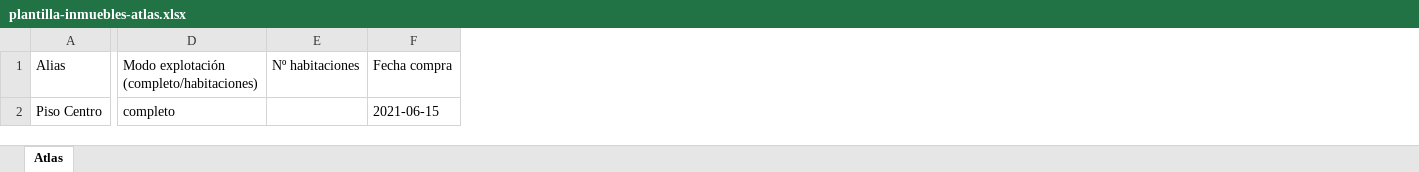
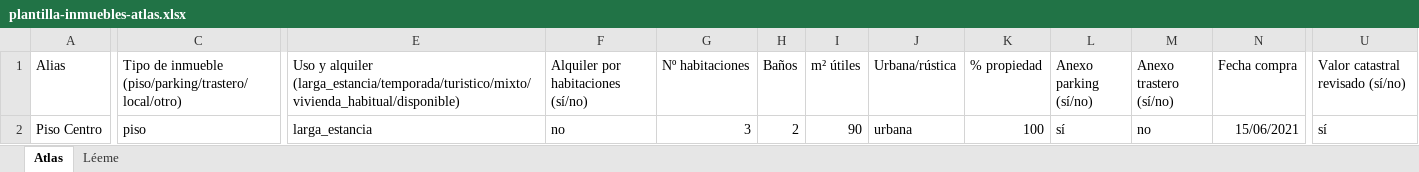
Before and after one commit to gomezrjoseantonio-bot/ultimointento, an Excel workbook: public/templates/plantilla-inmuebles-atlas.xlsx, sheet Atlas, drawn as a sheet; only a part is shown, gaps mark what is left out; values as stored, in another font and other column widths than the file's, no borders; removed rows and columns are numbered as before the commit, all else as after; the diff names each change by its address in the sheet, - before the commit and + after, or states it on an @@ line.

```diff
--- a/public/templates/plantilla-inmuebles-atlas.xlsx (sheet Atlas)
+++ b/public/templates/plantilla-inmuebles-atlas.xlsx (sheet Atlas)
+sheet tab: Léeme
+column C, rows 1-2: Tipo de inmueble (piso/parking/trastero/local/otro) | piso
-column D, rows 1-2: Modo explotación (completo/habitaciones) | completo
+column E, rows 1-2: Uso y alquiler (larga_estancia/temporada/turistico/mixto/vivienda_habitual/disponible) | larga_estancia
+column F, rows 1-2: Alquiler por habitaciones (sí/no) | no
+column H (Baños), row 2: 2
+column I (m² útiles), row 2: 90
+column J (Urbana/rústica), row 2: urbana
+column K (% propiedad), row 2: 100
+column L (Anexo parking (sí/no)), row 2: sí
+column M (Anexo trastero (sí/no)), row 2: no
+column U (Valor catastral revisado (sí/no)), row 2: sí
-G2 (Nº habitaciones): (empty)
+G2 (Nº habitaciones): 3
-N2 (Fecha compra): 2021-06-15
+N2 (Fecha compra): 15/06/2021
```
Also changed, not shown: public/templates/plantilla-inversiones-atlas.xlsx, public/templates/plantilla-prestamos-atlas.xlsx, 9 other files.
